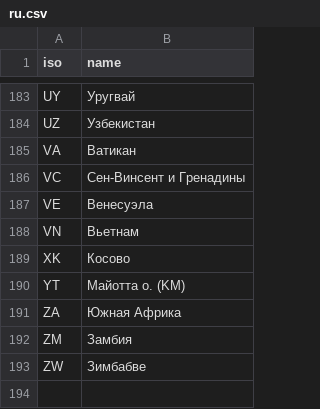
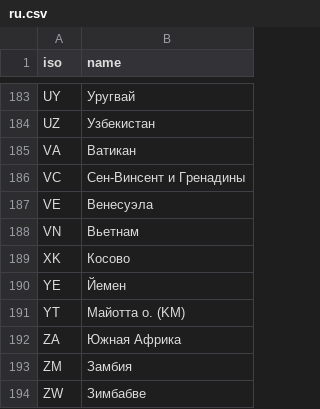
Before and after one commit to SailorMax/data, a CSV file: geo/translates/countries/ru.csv, drawn as a sheet; only a part is shown, gaps mark what is left out.

```diff
--- a/geo/translates/countries/ru.csv
+++ b/geo/translates/countries/ru.csv
@@ -189,2 +189,3 @@ VN,Вьетнам
 XK,Косово
+YE,Йемен
 YT,Майотта о. (KM)
```
Also changed, not shown: geo/iso-3166-1.csv.
